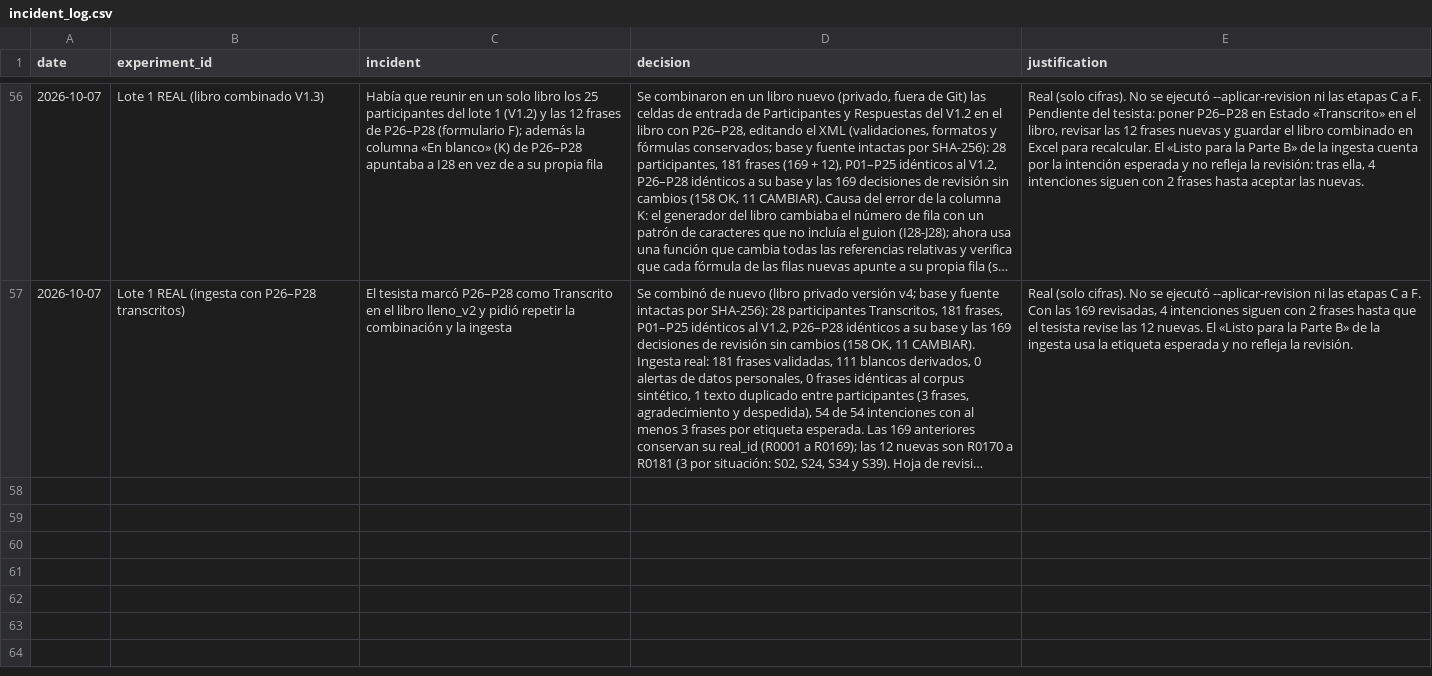
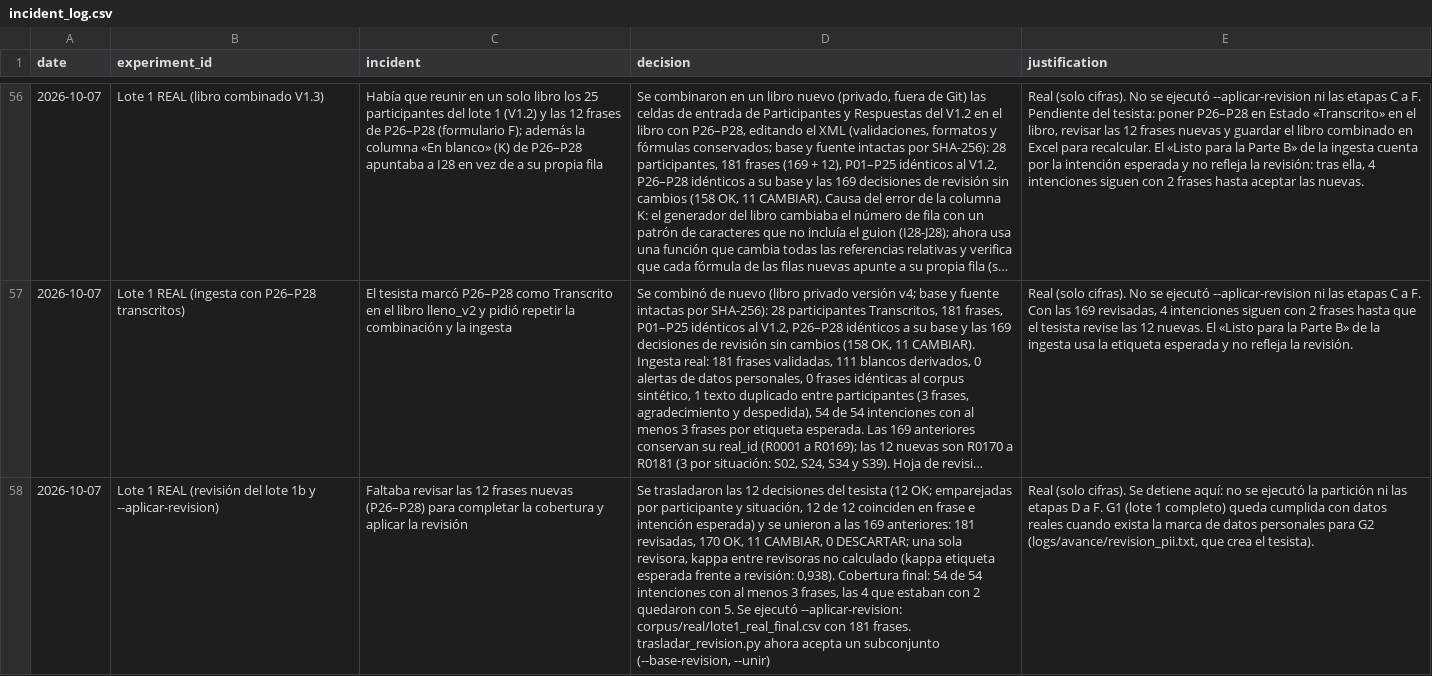
Before and after one commit to compartida110-prog/mpsr-chatbot, a CSV file: incident_log.csv, drawn as a sheet; only a part is shown, gaps mark what is left out; long unchanged cells end in …; the diff names each change by its address in the sheet, - before the commit and + after, or states it on an @@ line.

```diff
--- a/incident_log.csv
+++ b/incident_log.csv
+row 58: 2026-10-07 | Lote 1 REAL (revisión del lote 1b y --aplicar-revision) | Faltaba revisar las 12 frases nuevas (P26–P28) para completar la cobertura y aplicar la revisión | Se trasladaron las 12 decisiones del tesista (12 OK; emparejadas por participante y situación, 12 de 12 coinciden en frase e intención esperada) y se unieron a las 169 anteriores: 181 revisadas, 170 OK, 11 CAMBIAR, 0 DESCARTAR; una sola revisora, kappa entre revisoras no calculado (kappa etiqueta esperada frente a revisión: 0,938). Cobertura final: 54 de 54 intenciones con al menos 3 frases, las 4 que estaban con 2 quedaron con 5. Se ejecutó --aplicar-revision: corpus/real/lote1_real_final.csv con 181 frases. trasladar_revision.py ahora acepta un subconjunto (--base-revision, --unir) | Real (solo cifras). Se detiene aquí: no se ejecutó la partición ni las etapas D a F. G1 (lote 1 completo) queda cumplida con datos reales cuando exista la marca de datos personales para G2 (logs/avance/revision_pii.txt, que crea el tesista).
```
Also changed, not shown: 1 other file.
